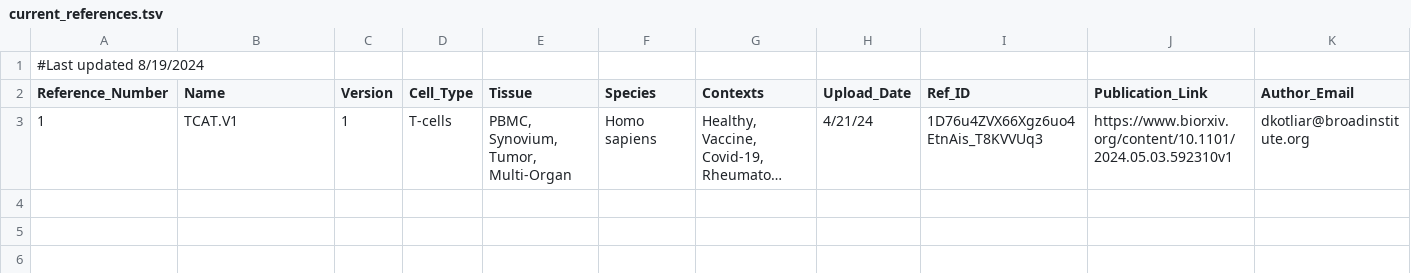
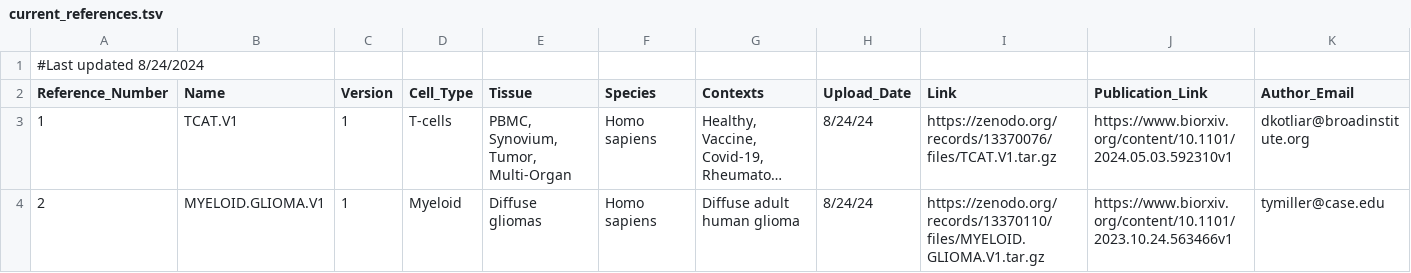
Before and after one commit to immunogenomics/starCAT, a TSV file: current_references.tsv, drawn as a sheet; only a part is shown; long unchanged cells end in …; rows hold the shown columns only; the diff names each change by its address in the sheet, - before the commit and + after, or states it on an @@ line.

Commit message:
pull refs from zenodo

```diff
--- a/current_references.tsv
+++ b/current_references.tsv
-A1 (Reference_Number): #Last updated 8/19/2024
+A1 (Reference_Number): #Last updated 8/24/2024
-I2: Ref_ID
+I2: Link
-H3 (Upload_Date): 4/21/24
+H3 (Upload_Date): 8/24/24
-I3 (Link): 1D76u4ZVX66Xgz6uo4EtnAis_T8KVVUq3
+I3 (Link): https://zenodo.org/records/13370076/files/TCAT.V1.tar.gz
+row 4: 2 | MYELOID.GLIOMA.V1 | 1 | Myeloid | Diffuse gliomas | Homo sapiens | Diffuse adult human glioma | 8/24/24 | https://zenodo.org/records/13370110/files/MYELOID.GLIOMA.V1.tar.gz | https://www.biorxiv.org/content/10.1101/2023.10.24.563466v1 | tymiller@case.edu
```
Also changed, not shown: 1 other file.
